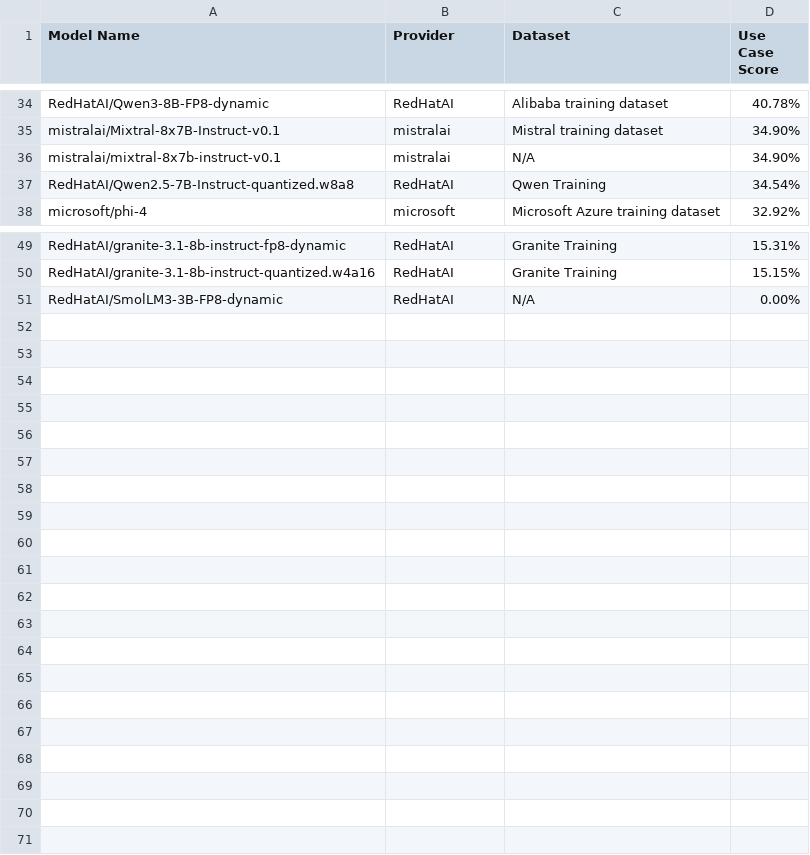
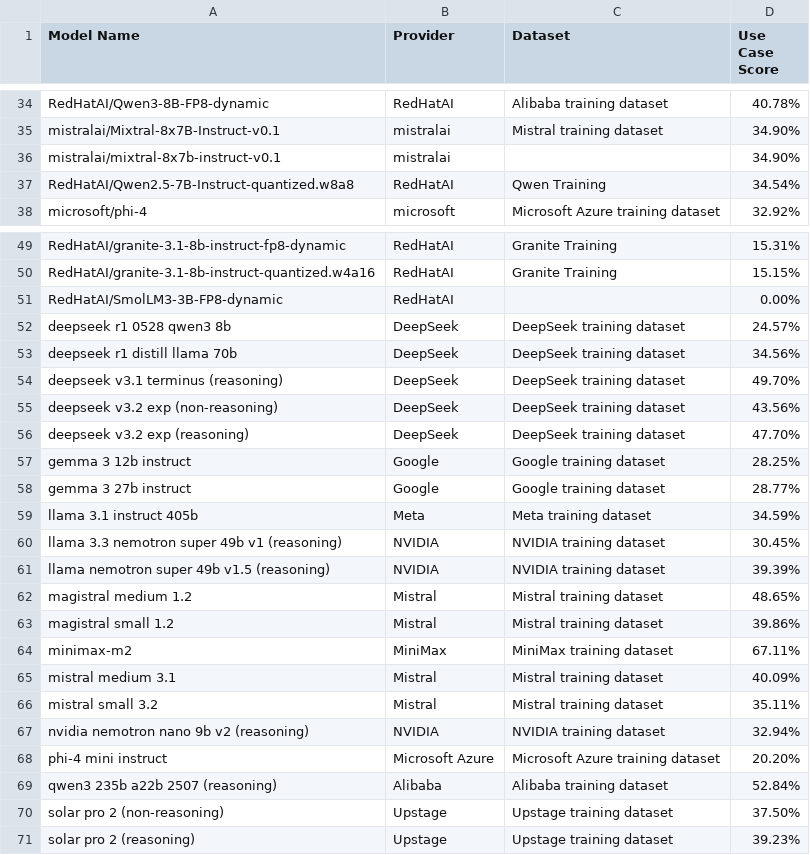
Before and after one commit to amito/compass, a CSV file: data/business_context/use_case/weighted_scores/opensource_long_document_summarization.csv, drawn as a sheet; only a part is shown, gaps mark what is left out; the diff covers the shown part only.

```diff
--- a/data/business_context/use_case/weighted_scores/opensource_long_document_summarization.csv
+++ b/data/business_context/use_case/weighted_scores/opensource_long_document_summarization.csv
@@ -35,3 +35,3 @@ RedHatAI/Qwen3-8B-FP8-dynamic,RedHatAI,Alibaba training dataset,40.78%
 mistralai/Mixtral-8x7B-Instruct-v0.1,mistralai,Mistral training dataset,34.90%
-mistralai/mixtral-8x7b-instruct-v0.1,mistralai,N/A,34.90%
+mistralai/mixtral-8x7b-instruct-v0.1,mistralai,,34.90%
 RedHatAI/Qwen2.5-7B-Instruct-quantized.w8a8,RedHatAI,Qwen Training,34.54%
@@ -50,2 +50,22 @@ RedHatAI/granite-3.1-8b-instruct-fp8-dynamic,RedHatAI,Granite Training,15.31%
 RedHatAI/granite-3.1-8b-instruct-quantized.w4a16,RedHatAI,Granite Training,15.15%
-RedHatAI/SmolLM3-3B-FP8-dynamic,RedHatAI,N/A,0.00%
+RedHatAI/SmolLM3-3B-FP8-dynamic,RedHatAI,,0.00%
+deepseek r1 0528 qwen3 8b,DeepSeek,DeepSeek training dataset,24.57%
+deepseek r1 distill llama 70b,DeepSeek,DeepSeek training dataset,34.56%
+deepseek v3.1 terminus (reasoning),DeepSeek,DeepSeek training dataset,49.70%
+deepseek v3.2 exp (non-reasoning),DeepSeek,DeepSeek training dataset,43.56%
+deepseek v3.2 exp (reasoning),DeepSeek,DeepSeek training dataset,47.70%
+gemma 3 12b instruct,Google,Google training dataset,28.25%
+gemma 3 27b instruct,Google,Google training dataset,28.77%
+llama 3.1 instruct 405b,Meta,Meta training dataset,34.59%
+llama 3.3 nemotron super 49b v1 (reasoning),NVIDIA,NVIDIA training dataset,30.45%
+llama nemotron super 49b v1.5 (reasoning),NVIDIA,NVIDIA training dataset,39.39%
+magistral medium 1.2,Mistral,Mistral training dataset,48.65%
+magistral small 1.2,Mistral,Mistral training dataset,39.86%
+minimax-m2,MiniMax,MiniMax training dataset,67.11%
+mistral medium 3.1,Mistral,Mistral training dataset,40.09%
+mistral small 3.2,Mistral,Mistral training dataset,35.11%
+nvidia nemotron nano 9b v2 (reasoning),NVIDIA,NVIDIA training dataset,32.94%
+phi-4 mini instruct,Microsoft Azure,Microsoft Azure training dataset,20.20%
+qwen3 235b a22b 2507 (reasoning),Alibaba,Alibaba training dataset,52.84%
+solar pro 2 (non-reasoning),Upstage,Upstage training dataset,37.50%
+solar pro 2 (reasoning),Upstage,Upstage training dataset,39.23%
```
Also changed, not shown: 3 edited cells elsewhere in this file, data/business_context/use_case/weighted_scores/opensource_code_completion.csv, data/business_context/use_case/weighted_scores/opensource_document_analysis_rag.csv, 12 other files.
